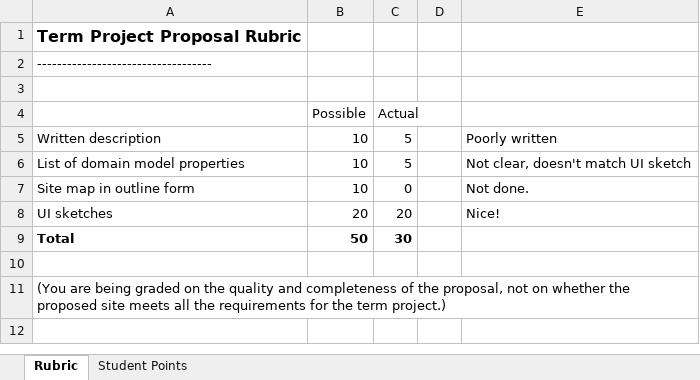
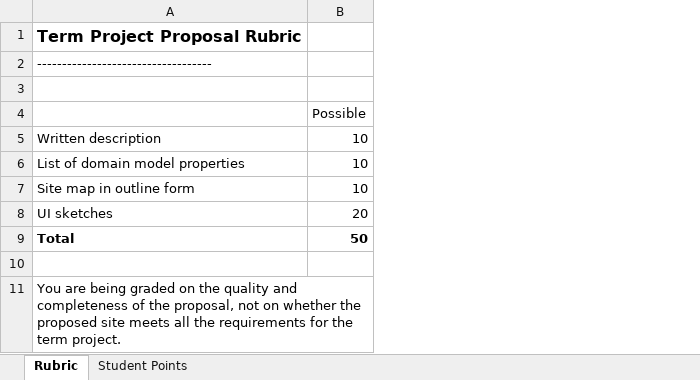
Before and after one commit to LCC-CIT/CS295N-CourseMaterials, an Excel workbook: TermProject/TermProjectProposalRubric_CS295N.xlsx, sheet Rubric, drawn as a sheet; values as stored, in another font and other column widths than the file's, no borders; the diff names each change by its address in the sheet, - before the commit and + after, or states it on an @@ line.

Commit message:
Updated the term project requirements

```diff
--- a/TermProject/TermProjectProposalRubric_CS295N.xlsx (sheet Rubric)
+++ b/TermProject/TermProjectProposalRubric_CS295N.xlsx (sheet Rubric)
-column C, rows 4-9: Actual | 5 | 5 | 0 | 20 | 30
-column D, empty
-column E, rows 5-8: Poorly written | Not clear, doesn't match UI sketch | Not done. | Nice!
-A11: (You are being graded on the quality and completeness of the proposal, not on whether the proposed site meets all the requirements for the term project.)
+A11: You are being graded on the quality and completeness of the proposal, not on whether the proposed site meets all the requirements for the term project.
+A11:B11 merged
```
Also changed, not shown: 4 other files.
